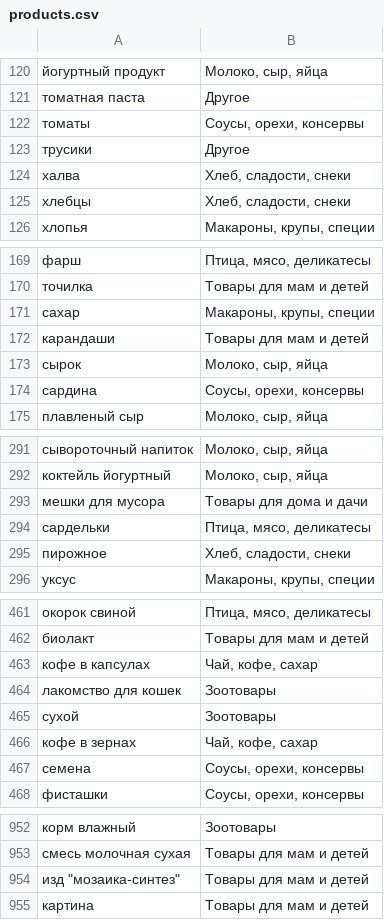
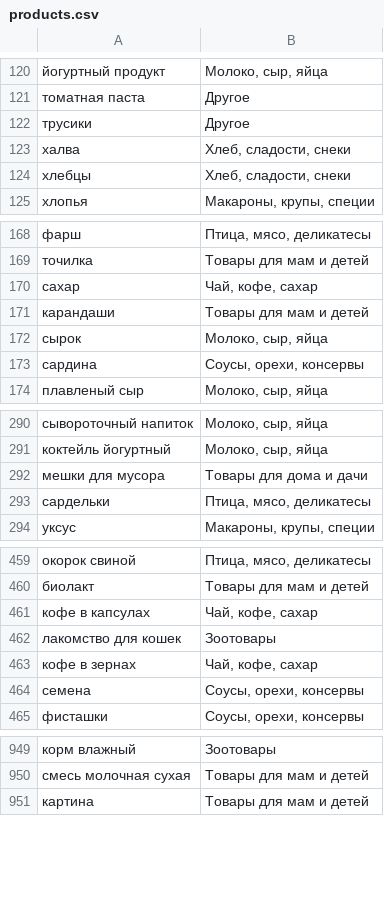
Before and after one commit to slgero/receipt_parser, a CSV file: clean_data/products.csv, drawn as a sheet; only a part is shown, gaps mark what is left out; removed rows and columns are numbered as before the commit, all else as after; the diff covers the shown part only; the diff names each change by its address in the sheet, - before the commit and + after, or states it on an @@ line.

```diff
--- a/clean_data/products.csv
+++ b/clean_data/products.csv
-row 122: томаты | Соусы, орехи, консервы
-B170: Макароны, крупы, специи
+B170: Чай, кофе, сахар
-row 295: пирожное | Хлеб, сладости, снеки
-row 465: сухой | Зоотовары
-row 954: изд "мозаика-синтез" | Товары для мам и детей
```
Also changed, not shown: 36 added rows and 1 edited cell elsewhere in this file.
